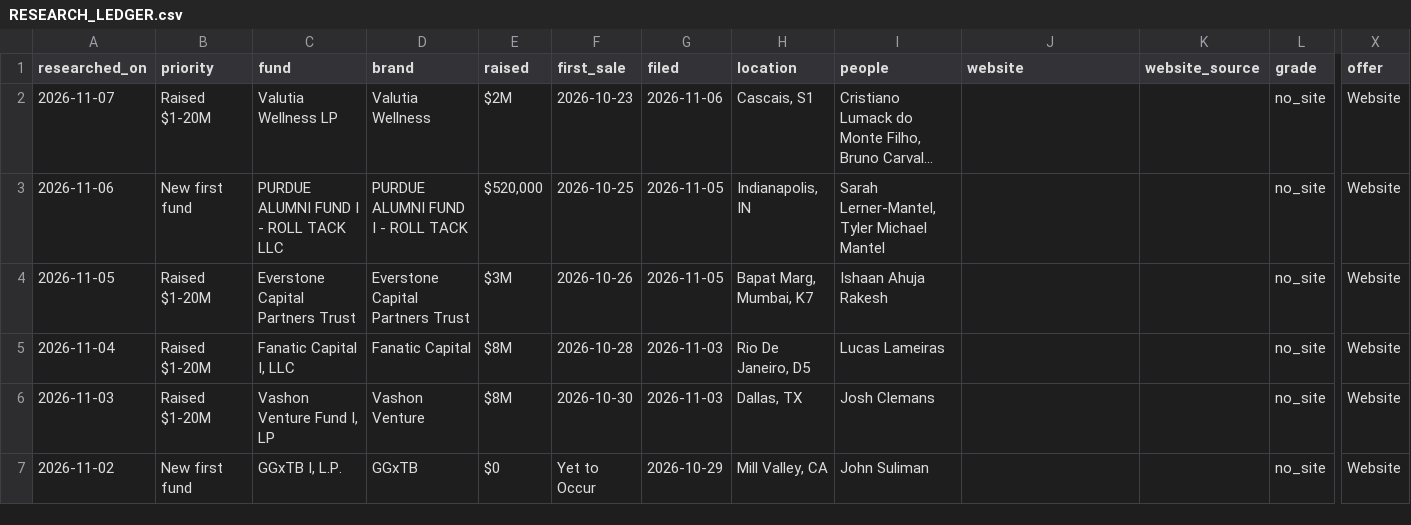
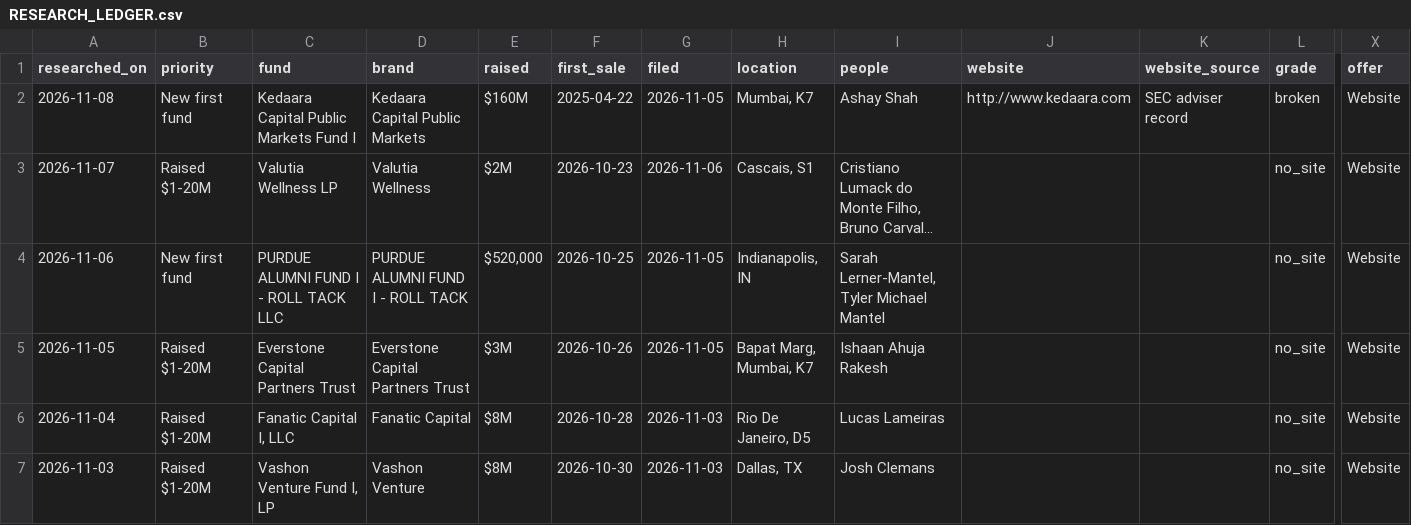
Before and after one commit to alohaaki7/vc_finder, a CSV file: RESEARCH_LEDGER.csv, drawn as a sheet; only a part is shown, gaps mark what is left out; the shorter side is filled out with more unchanged rows; long unchanged cells end in …; rows hold the shown columns only; the diff names each change by its address in the sheet, - before the commit and + after, or states it on an @@ line.

```diff
--- a/RESEARCH_LEDGER.csv
+++ b/RESEARCH_LEDGER.csv
+row 2: 2026-11-08 | New first fund | Kedaara Capital Public Markets Fund I | Kedaara Capital Public Markets | $160M | 2025-04-22 | 2026-11-05 | Mumbai, K7 | Ashay Shah | http://www.kedaara.com | SEC adviser record | broken | Website
```
